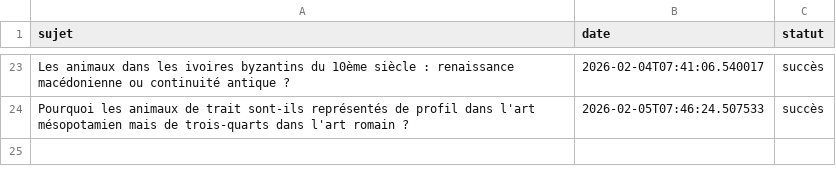
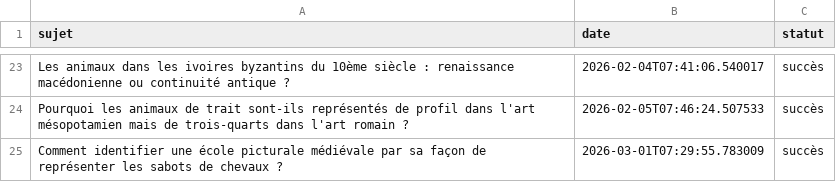
Before and after one commit to Metalosmose21/Animaux-4, a CSV file: sujets_traites.csv, drawn as a sheet; only a part is shown, gaps mark what is left out.

```diff
--- a/sujets_traites.csv
+++ b/sujets_traites.csv
@@ -24 +24,2 @@ Les animaux dans les ivoires byzantins du 10ème siècle : renaissance macédoni
 Pourquoi les animaux de trait sont-ils représentés de profil dans l'art mésopotamien mais de trois-quarts dans l'art romain ?,2026-02-05T07:46:24.507533,succès
+Comment identifier une école picturale médiévale par sa façon de représenter les sabots de chevaux ?,2026-03-01T07:29:55.783009,succès
```
Also changed, not shown: sujets.csv.
